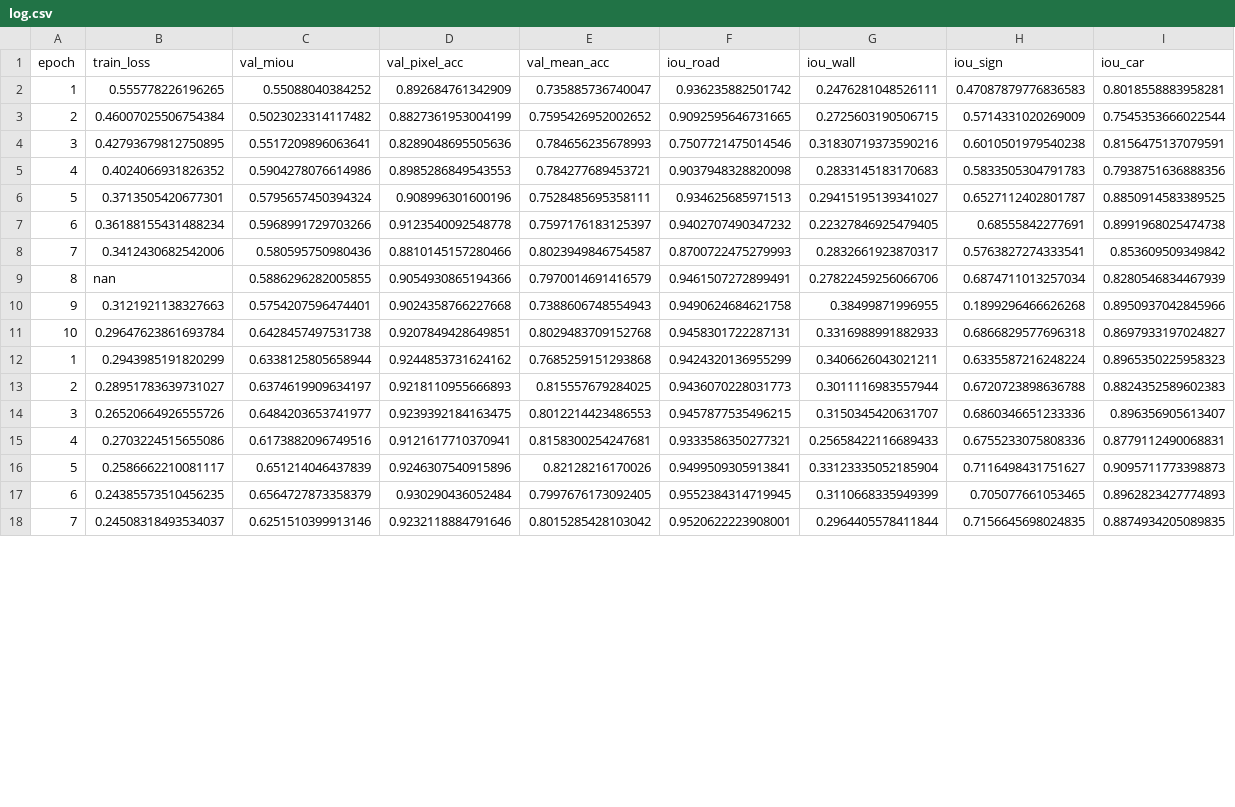
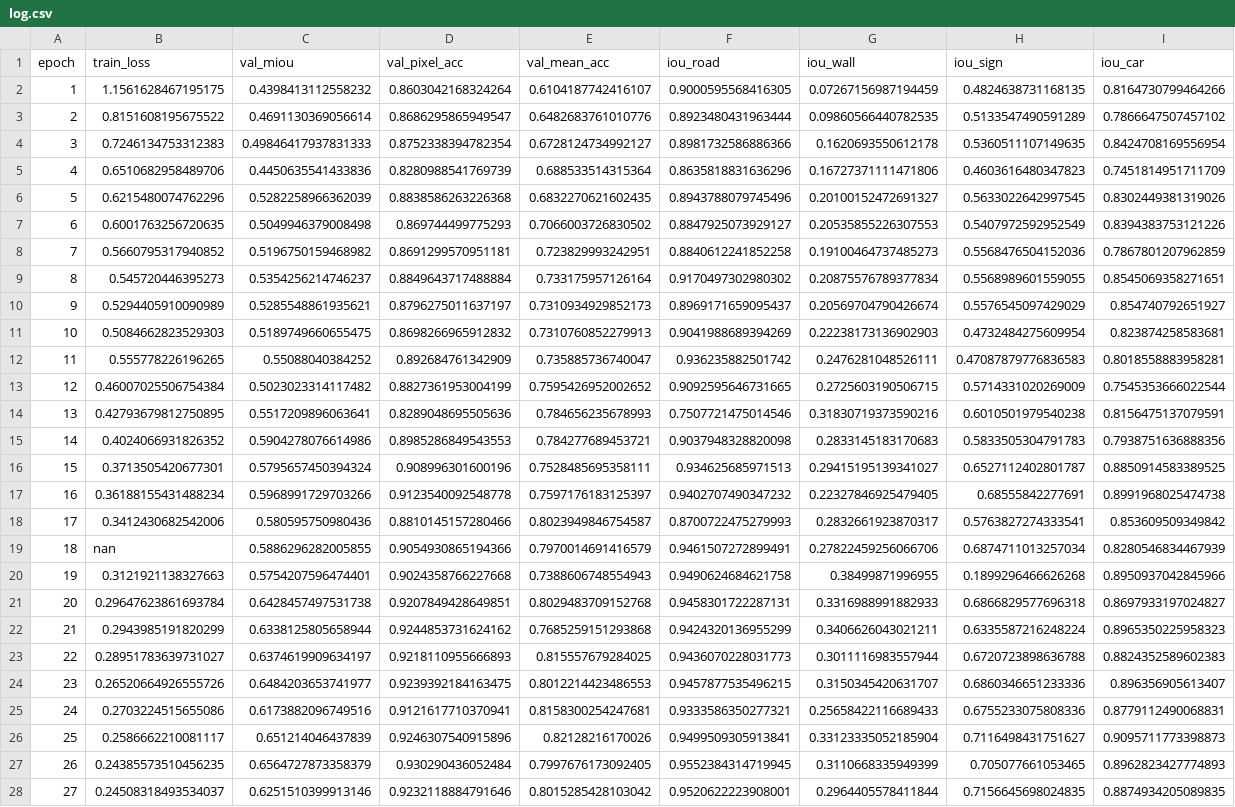
Before and after one commit to VittorioAlbertin/ADAS_Semantic_Segmentation, a CSV file: results/deeplab_unfrozen_weighted_cont/log.csv, drawn as a sheet; only a part is shown; addresses are those after the commit; the diff covers the shown part only; the diff names each change by its address in the sheet, - before the commit and + after, or states it on an @@ line.

```diff
--- a/results/deeplab_unfrozen_weighted_cont/log.csv
+++ b/results/deeplab_unfrozen_weighted_cont/log.csv
+row 2: 1 | 1.1561628467195175 | 0.4398413112558232 | 0.8603042168324264 | 0.6104187742416107 | 0.9000595568416305 | 0.07267156987194459 | 0.4824638731168135 | 0.8164730799464266
+row 3: 2 | 0.8151608195675522 | 0.4691130369056614 | 0.8686295865949547 | 0.6482683761010776 | 0.8923480431963444 | 0.09860566440782535 | 0.5133547490591289 | 0.7866647507457102
+row 4: 3 | 0.7246134753312383 | 0.49846417937831333 | 0.8752338394782354 | 0.6728124734992127 | 0.8981732586886366 | 0.1620693550612178 | 0.5360511107149635 | 0.8424708169556954
+row 5: 4 | 0.6510682958489706 | 0.4450635541433836 | 0.8280988541769739 | 0.688533514315364 | 0.8635818831636296 | 0.16727371111471806 | 0.4603616480347823 | 0.7451814951711709
+row 6: 5 | 0.6215480074762296 | 0.5282258966362039 | 0.8838586263226368 | 0.6832270621602435 | 0.8943788079745496 | 0.20100152472691327 | 0.5633022642997545 | 0.8302449381319026
+row 7: 6 | 0.6001763256720635 | 0.5049946379008498 | 0.869744499775293 | 0.7066003726830502 | 0.8847925073929127 | 0.20535855226307553 | 0.5407972592952549 | 0.8394383753121226
+row 8: 7 | 0.5660795317940852 | 0.5196750159468982 | 0.8691299570951181 | 0.723829993242951 | 0.8840612241852258 | 0.19100464737485273 | 0.5568476504152036 | 0.7867801207962859
+row 9: 8 | 0.545720446395273 | 0.5354256214746237 | 0.8849643717488884 | 0.733175957126164 | 0.9170497302980302 | 0.20875576789377834 | 0.5568989601559055 | 0.8545069358271651
+row 10: 9 | 0.5294405910090989 | 0.5285548861935621 | 0.8796275011637197 | 0.7310934929852173 | 0.8969171659095437 | 0.20569704790426674 | 0.5576545097429029 | 0.854740792651927
+row 11: 10 | 0.5084662823529303 | 0.5189749660655475 | 0.8698266965912832 | 0.7310760852279913 | 0.9041988689394269 | 0.22238173136902903 | 0.4732484275609954 | 0.823874258583681
-A12 (epoch): 1
+A12 (epoch): 11
-A13 (epoch): 2
+A13 (epoch): 12
-A14 (epoch): 3
+A14 (epoch): 13
-A15 (epoch): 4
+A15 (epoch): 14
-A16 (epoch): 5
+A16 (epoch): 15
-A17 (epoch): 6
+A17 (epoch): 16
-A18 (epoch): 7
+A18 (epoch): 17
-A19 (epoch): 8
+A19 (epoch): 18
-A20 (epoch): 9
+A20 (epoch): 19
-A21 (epoch): 10
+A21 (epoch): 20
-A22 (epoch): 1
+A22 (epoch): 21
-A23 (epoch): 2
+A23 (epoch): 22
-A24 (epoch): 3
+A24 (epoch): 23
-A25 (epoch): 4
+A25 (epoch): 24
-A26 (epoch): 5
+A26 (epoch): 25
-A27 (epoch): 6
+A27 (epoch): 26
-A28 (epoch): 7
+A28 (epoch): 27
```
Also changed, not shown: 3 edited cells elsewhere in this file, results/deeplab_unfrozen_unweighted_cont/log.csv, results/segformer_unfrozen_unweighted_cont/log.csv, 51 other files.
